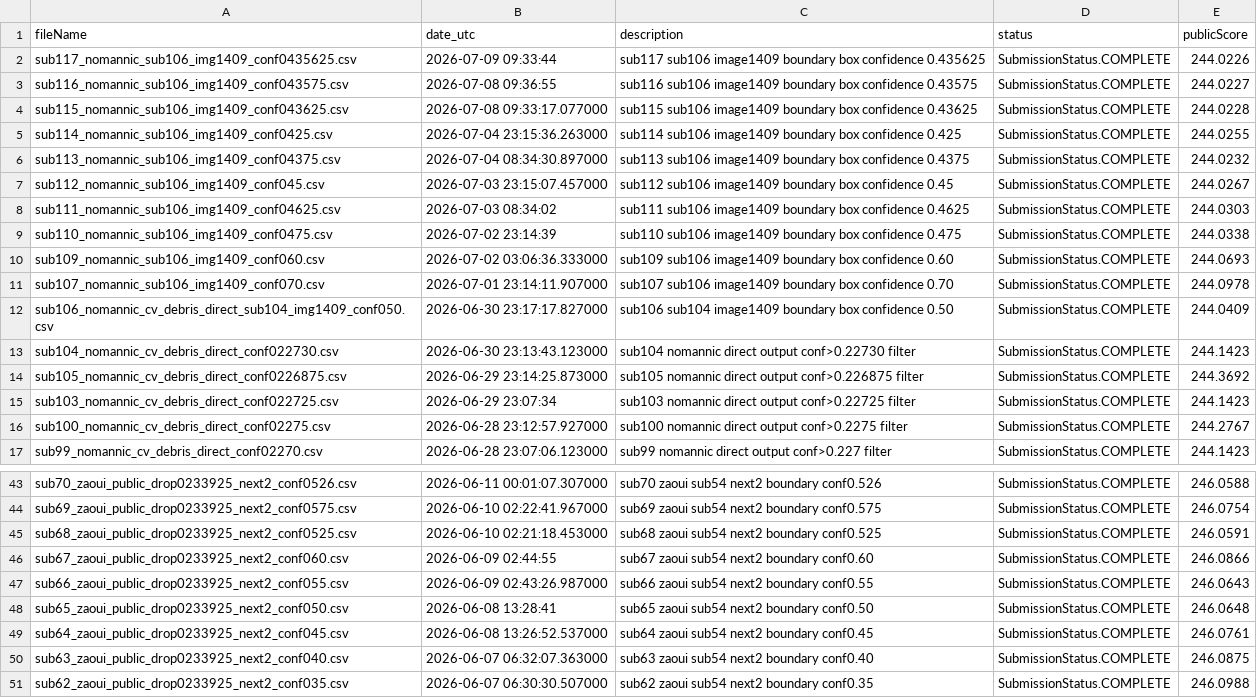
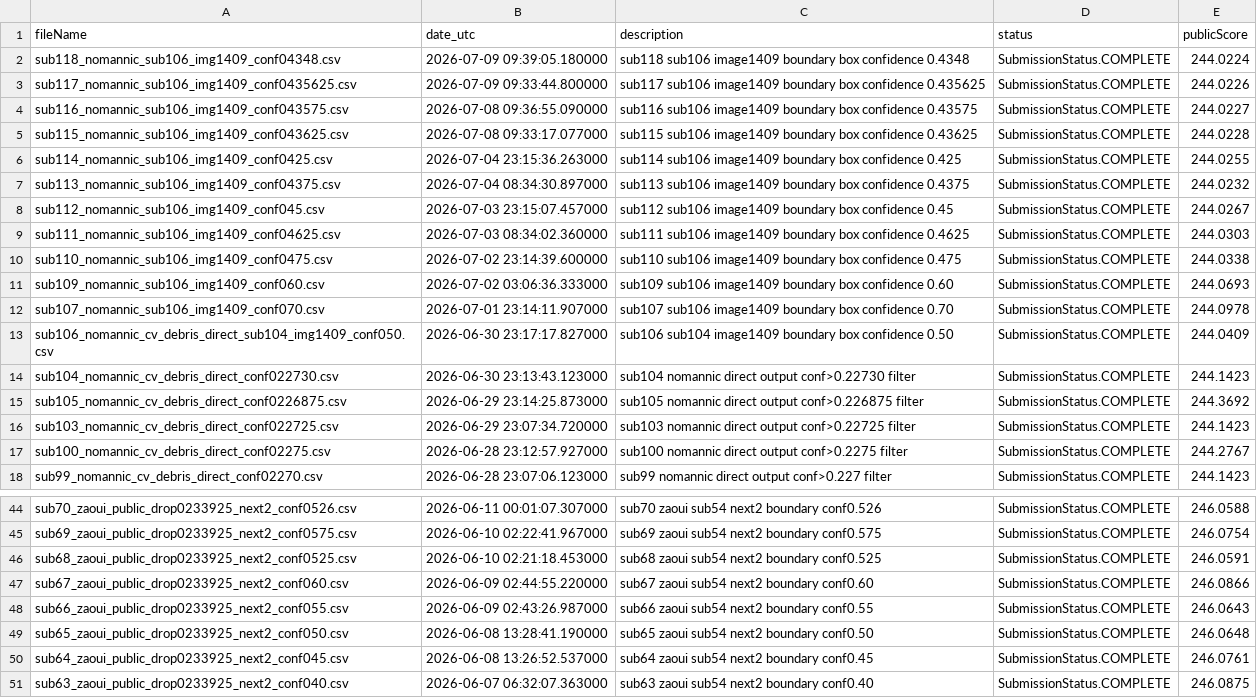
Before and after one commit to Beiciccc/neural-debris-removal-experiments, a CSV file: records/submission_history.csv, drawn as a sheet; only a part is shown, gaps mark what is left out; the diff covers the shown part only.

Commit message:
Update experiment records

```diff
--- a/records/submission_history.csv
+++ b/records/submission_history.csv
@@ -1,4 +1,5 @@
 fileName,date_utc,description,status,publicScore
-sub117_nomannic_sub106_img1409_conf0435625.csv,2026-07-09 09:33:44,sub117 sub106 image1409 boundary box confidence 0.435625,SubmissionStatus.COMPLETE,244.0226
-sub116_nomannic_sub106_img1409_conf043575.csv,2026-07-08 09:36:55,sub116 sub106 image1409 boundary box confidence 0.43575,SubmissionStatus.COMPLETE,244.0227
+sub118_nomannic_sub106_img1409_conf04348.csv,2026-07-09 09:39:05.180000,sub118 sub106 image1409 boundary box confidence 0.4348,SubmissionStatus.COMPLETE,244.0224
+sub117_nomannic_sub106_img1409_conf0435625.csv,2026-07-09 09:33:44.800000,sub117 sub106 image1409 boundary box confidence 0.435625,SubmissionStatus.COMPLETE,244.0226
+sub116_nomannic_sub106_img1409_conf043575.csv,2026-07-08 09:36:55.090000,sub116 sub106 image1409 boundary box confidence 0.43575,SubmissionStatus.COMPLETE,244.0227
 sub115_nomannic_sub106_img1409_conf043625.csv,2026-07-08 09:33:17.077000,sub115 sub106 image1409 boundary box confidence 0.43625,SubmissionStatus.COMPLETE,244.0228
@@ -7,4 +8,4 @@ sub113_nomannic_sub106_img1409_conf04375.csv,2026-07-04 08:34:30.897000,sub113 s
 sub112_nomannic_sub106_img1409_conf045.csv,2026-07-03 23:15:07.457000,sub112 sub106 image1409 boundary box confidence 0.45,SubmissionStatus.COMPLETE,244.0267
-sub111_nomannic_sub106_img1409_conf04625.csv,2026-07-03 08:34:02,sub111 sub106 image1409 boundary box confidence 0.4625,SubmissionStatus.COMPLETE,244.0303
-sub110_nomannic_sub106_img1409_conf0475.csv,2026-07-02 23:14:39,sub110 sub106 image1409 boundary box confidence 0.475,SubmissionStatus.COMPLETE,244.0338
+sub111_nomannic_sub106_img1409_conf04625.csv,2026-07-03 08:34:02.360000,sub111 sub106 image1409 boundary box confidence 0.4625,SubmissionStatus.COMPLETE,244.0303
+sub110_nomannic_sub106_img1409_conf0475.csv,2026-07-02 23:14:39.600000,sub110 sub106 image1409 boundary box confidence 0.475,SubmissionStatus.COMPLETE,244.0338
 sub109_nomannic_sub106_img1409_conf060.csv,2026-07-02 03:06:36.333000,sub109 sub106 image1409 boundary box confidence 0.60,SubmissionStatus.COMPLETE,244.0693
@@ -14,3 +15,3 @@ sub104_nomannic_cv_debris_direct_conf022730.csv,2026-06-30 23:13:43.123000,sub10
 sub105_nomannic_cv_debris_direct_conf0226875.csv,2026-06-29 23:14:25.873000,sub105 nomannic direct output conf>0.226875 filter,SubmissionStatus.COMPLETE,244.3692
-sub103_nomannic_cv_debris_direct_conf022725.csv,2026-06-29 23:07:34,sub103 nomannic direct output conf>0.22725 filter,SubmissionStatus.COMPLETE,244.1423
+sub103_nomannic_cv_debris_direct_conf022725.csv,2026-06-29 23:07:34.720000,sub103 nomannic direct output conf>0.22725 filter,SubmissionStatus.COMPLETE,244.1423
 sub100_nomannic_cv_debris_direct_conf02275.csv,2026-06-28 23:12:57.927000,sub100 nomannic direct output conf>0.2275 filter,SubmissionStatus.COMPLETE,244.2767
@@ -45,7 +46,6 @@ sub69_zaoui_public_drop0233925_next2_conf0575.csv,2026-06-10 02:22:41.967000,sub
 sub68_zaoui_public_drop0233925_next2_conf0525.csv,2026-06-10 02:21:18.453000,sub68 zaoui sub54 next2 boundary conf0.525,SubmissionStatus.COMPLETE,246.0591
-sub67_zaoui_public_drop0233925_next2_conf060.csv,2026-06-09 02:44:55,sub67 zaoui sub54 next2 boundary conf0.60,SubmissionStatus.COMPLETE,246.0866
+sub67_zaoui_public_drop0233925_next2_conf060.csv,2026-06-09 02:44:55.220000,sub67 zaoui sub54 next2 boundary conf0.60,SubmissionStatus.COMPLETE,246.0866
 sub66_zaoui_public_drop0233925_next2_conf055.csv,2026-06-09 02:43:26.987000,sub66 zaoui sub54 next2 boundary conf0.55,SubmissionStatus.COMPLETE,246.0643
-sub65_zaoui_public_drop0233925_next2_conf050.csv,2026-06-08 13:28:41,sub65 zaoui sub54 next2 boundary conf0.50,SubmissionStatus.COMPLETE,246.0648
+sub65_zaoui_public_drop0233925_next2_conf050.csv,2026-06-08 13:28:41.190000,sub65 zaoui sub54 next2 boundary conf0.50,SubmissionStatus.COMPLETE,246.0648
 sub64_zaoui_public_drop0233925_next2_conf045.csv,2026-06-08 13:26:52.537000,sub64 zaoui sub54 next2 boundary conf0.45,SubmissionStatus.COMPLETE,246.0761
 sub63_zaoui_public_drop0233925_next2_conf040.csv,2026-06-07 06:32:07.363000,sub63 zaoui sub54 next2 boundary conf0.40,SubmissionStatus.COMPLETE,246.0875
-sub62_zaoui_public_drop0233925_next2_conf035.csv,2026-06-07 06:30:30.507000,sub62 zaoui sub54 next2 boundary conf0.35,SubmissionStatus.COMPLETE,246.0988
```
Also changed, not shown: 5 edited cells elsewhere in this file, 2 other files.
